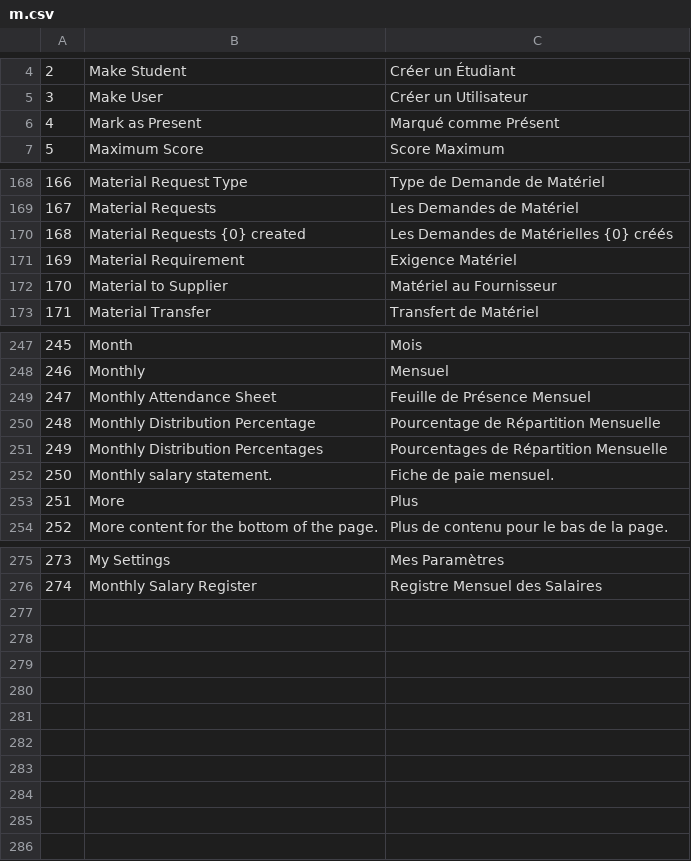
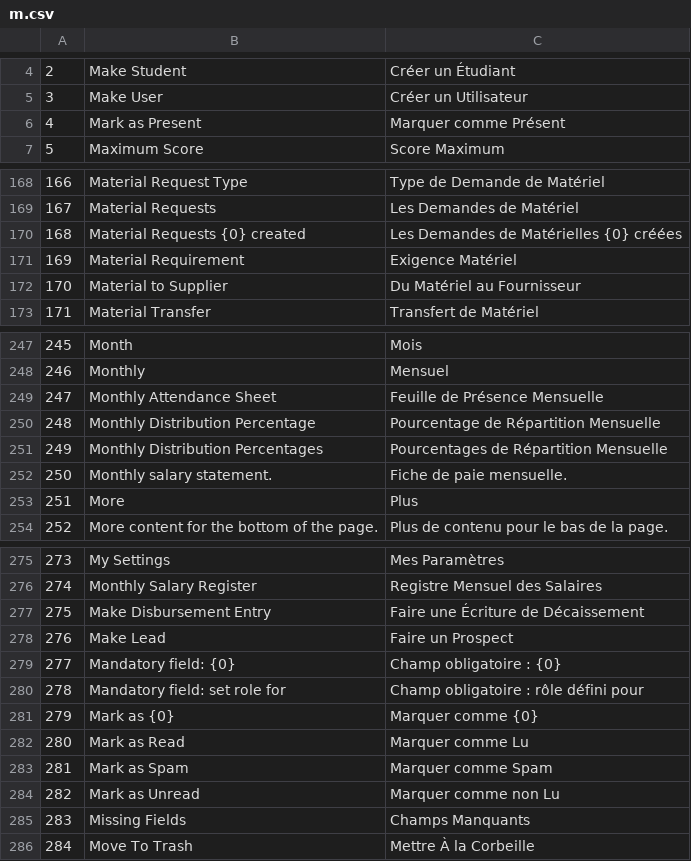
Before and after one commit to qrevel/erpnext-translations, a CSV file: m.csv, drawn as a sheet; only a part is shown, gaps mark what is left out; the diff covers the shown part only.

Commit message:
Fix M translations

```diff
--- a/m.csv
+++ b/m.csv
@@ -5,3 +5,3 @@
 3,Make User,Créer un Utilisateur
-4,Mark as Present,Marqué comme Présent
+4,Mark as Present,Marquer comme Présent
 5,Maximum Score,Score Maximum
@@ -169,5 +169,5 @@
 167,Material Requests,Les Demandes de Matériel
-168,Material Requests {0} created,Les Demandes de Matérielles {0} créés
+168,Material Requests {0} created,Les Demandes de Matérielles {0} créées
 169,Material Requirement,Exigence Matériel
-170,Material to Supplier,Matériel au Fournisseur
+170,Material to Supplier,Du Matériel au Fournisseur
 171,Material Transfer,Transfert de Matériel
@@ -248,6 +248,6 @@
 246,Monthly,Mensuel
-247,Monthly Attendance Sheet,Feuille de Présence Mensuel
+247,Monthly Attendance Sheet,Feuille de Présence Mensuelle
 248,Monthly Distribution Percentage,Pourcentage de Répartition Mensuelle
 249,Monthly Distribution Percentages,Pourcentages de Répartition Mensuelle
-250,Monthly salary statement.,Fiche de paie mensuel.
+250,Monthly salary statement.,Fiche de paie mensuelle.
 251,More,Plus
@@ -276 +276,11 @@
 274,Monthly Salary Register,Registre Mensuel des Salaires
+275,Make Disbursement Entry,Faire une Écriture de Décaissement
+276,Make Lead,Faire un Prospect
+277,Mandatory field: {0},Champ obligatoire : {0}
+278,Mandatory field: set role for,Champ obligatoire : rôle défini pour
+279,Mark as {0},Marquer comme {0}
+280,Mark as Read,Marquer comme Lu
+281,Mark as Spam,Marquer comme Spam
+282,Mark as Unread,Marquer comme non Lu
+283,Missing Fields,Champs Manquants
+284,Move To Trash,Mettre À la Corbeille
```
Also changed, not shown: 3 edited cells elsewhere in this file.
